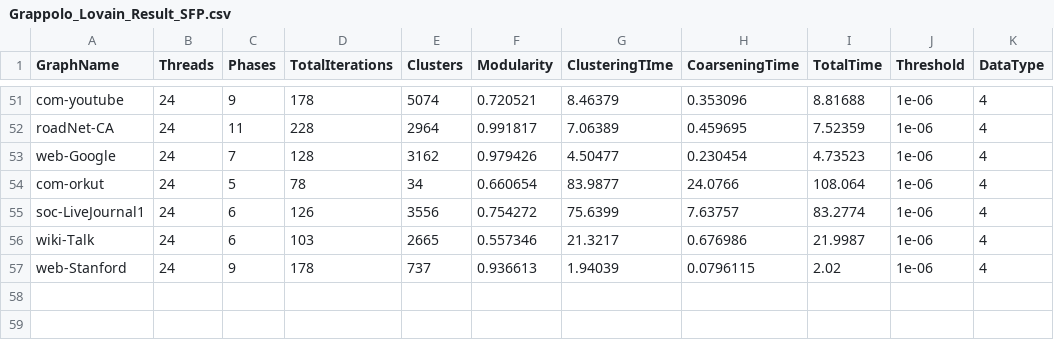
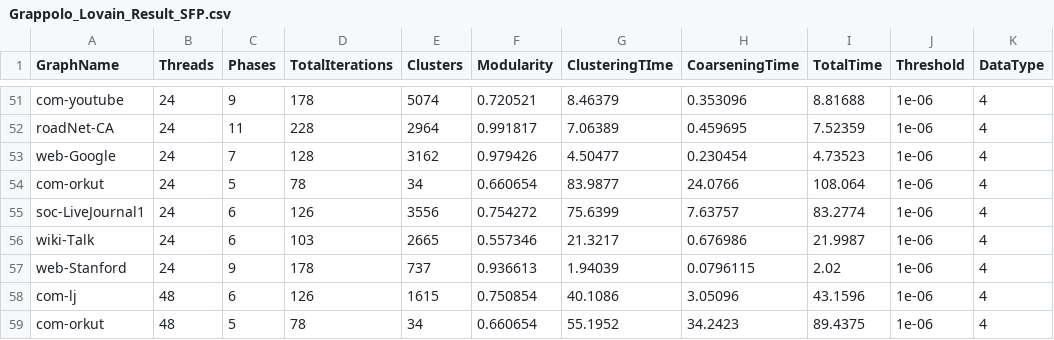
Before and after one commit to marufdsi/grappolo, a CSV file: Results/Grappolo_Lovain_Result_SFP.csv, drawn as a sheet; only a part is shown, gaps mark what is left out.

Commit message:
results sets are added

```diff
--- a/Results/Grappolo_Lovain_Result_SFP.csv
+++ b/Results/Grappolo_Lovain_Result_SFP.csv
@@ -57 +57,3 @@ wiki-Talk,24,6,103,2665,0.557346,21.3217,0.676986,21.9987,1e-06,4
 web-Stanford,24,9,178,737,0.936613,1.94039,0.0796115,2.02,1e-06,4
+com-lj,48,6,126,1615,0.750854,40.1086,3.05096,43.1596,1e-06,4
+com-orkut,48,5,78,34,0.660654,55.1952,34.2423,89.4375,1e-06,4
```
Also changed, not shown: 2 other files.
